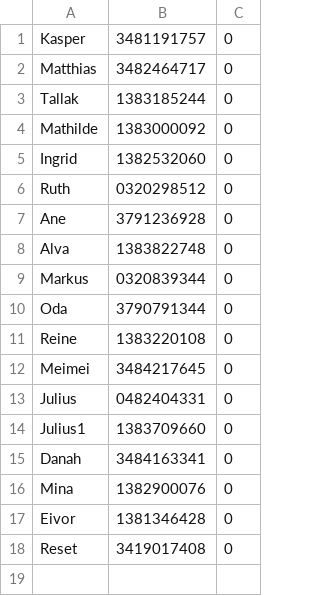
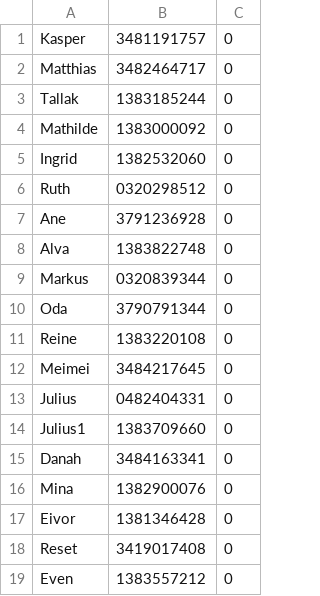
Before and after one commit to Kasperls/AquaBar, a CSV file: res/data.csv, drawn as a sheet.

Commit message:
Even ruben

```diff
--- a/res/data.csv
+++ b/res/data.csv
@@ -18 +18,2 @@ Eivor,1381346428,0
 Reset,3419017408,0
+Even,1383557212,0
```
